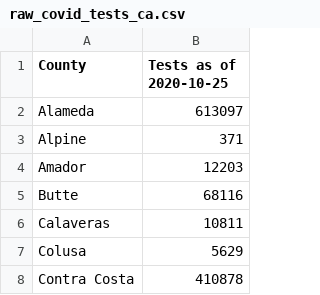
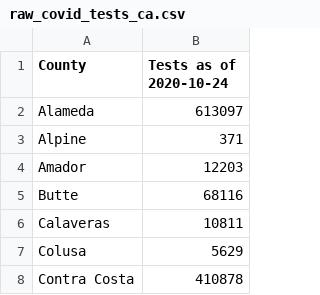
Before and after one commit to cxclark/covid19-analysis, a CSV file: data/preprocessing/raw_covid_tests_ca.csv, drawn as a sheet; only a part is shown.

```diff
--- a/data/preprocessing/raw_covid_tests_ca.csv
+++ b/data/preprocessing/raw_covid_tests_ca.csv
@@ -1,2 +1,2 @@
-County,Tests as of 2020-10-25
+County,Tests as of 2020-10-24
 Alameda,613097
```
Also changed, not shown: 3 other files.
